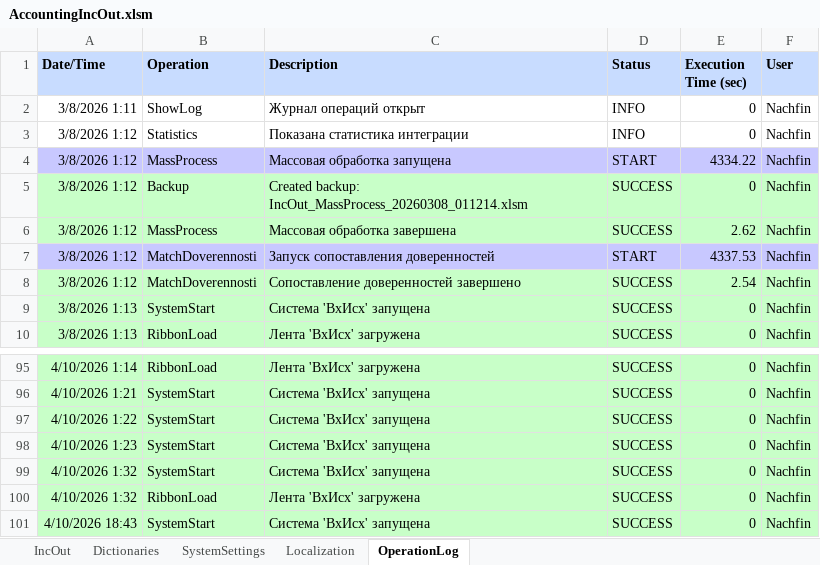
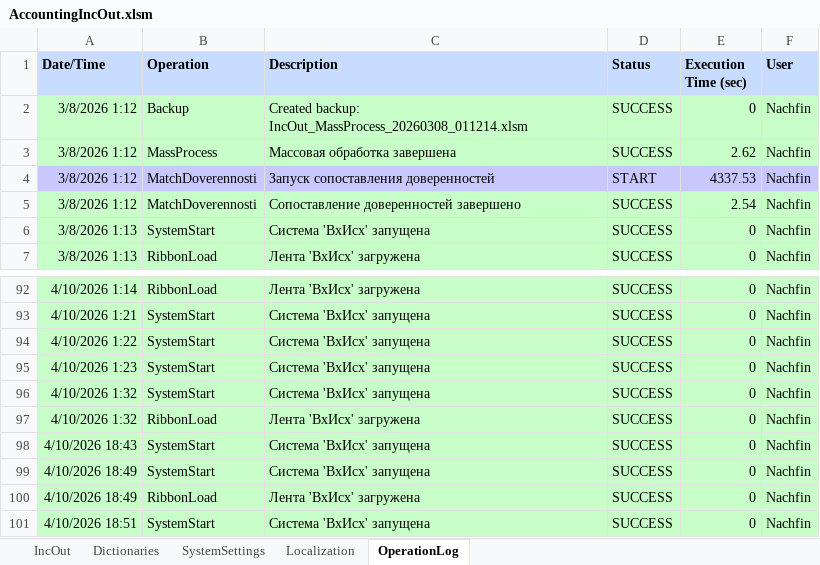
Before and after one commit to kerzhaev/AccountingIncOut, an Excel workbook: AccountingIncOut.xlsm, sheet OperationLog, drawn as a sheet; only a part is shown, gaps mark what is left out; values as stored, in another font and other column widths than the file's, no borders; removed rows and columns are numbered as before the commit, all else as after; the diff names each change by its address in the sheet, - before the commit and + after, or states it on an @@ line.

```diff
--- a/AccountingIncOut.xlsm (sheet OperationLog)
+++ b/AccountingIncOut.xlsm (sheet OperationLog)
-row 2: 3/8/2026 1:11 | ShowLog | Журнал операций открыт | INFO | 0 | Nachfin
-row 3: 3/8/2026 1:12 | Statistics | Показана статистика интеграции | INFO | 0 | Nachfin
-row 4: 3/8/2026 1:12 | MassProcess | Массовая обработка запущена | START | 4334.22 | Nachfin
+row 99: 4/10/2026 18:49 | SystemStart | Система 'ВхИсх' запущена | SUCCESS | 0 | Nachfin
+row 100: 4/10/2026 18:49 | RibbonLoad | Лента 'ВхИсх' загружена | SUCCESS | 0 | Nachfin
+row 101: 4/10/2026 18:51 | SystemStart | Система 'ВхИсх' запущена | SUCCESS | 0 | Nachfin
```
Also changed, not shown: sheet SystemSettings, sheet Localization, 2 other files.
